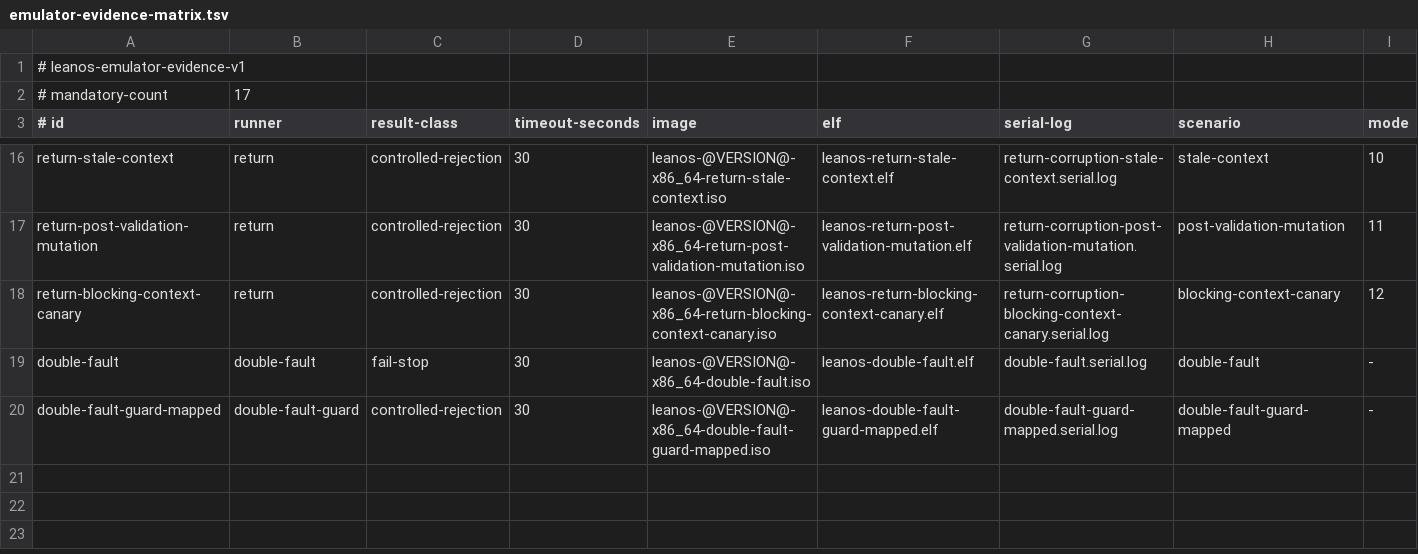
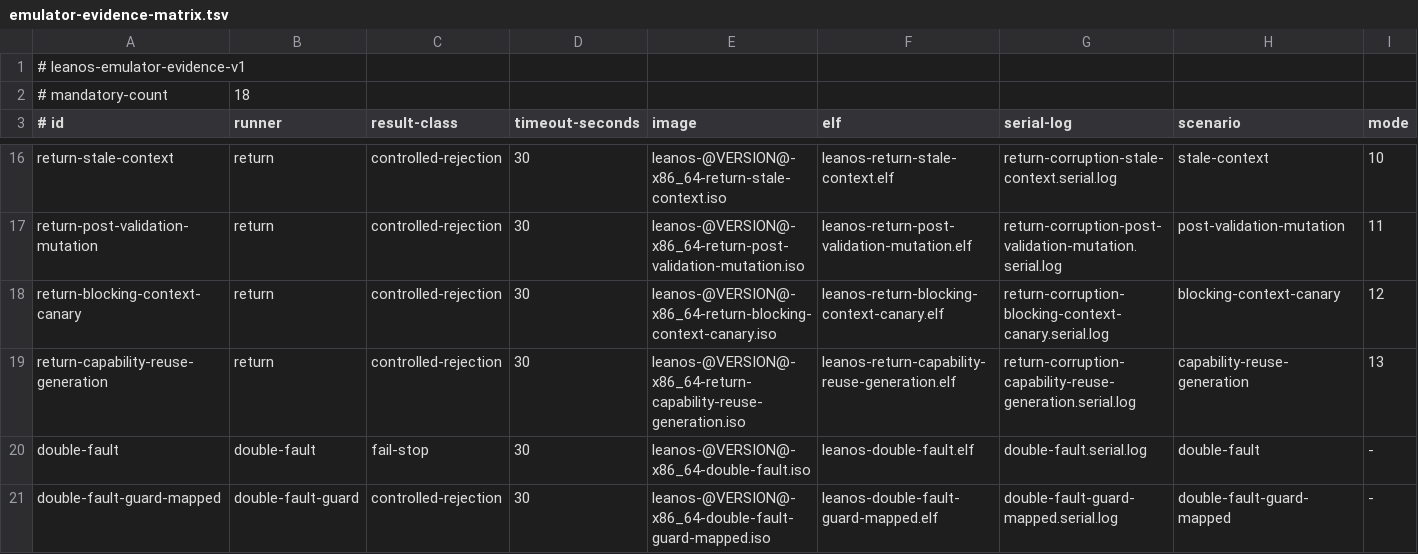
Before and after one commit to rudi-cilibrasi/leanos, a TSV file: scripts/emulator-evidence-matrix.tsv, drawn as a sheet; only a part is shown, gaps mark what is left out; rows hold the shown columns only; the diff names each change by its address in the sheet, - before the commit and + after, or states it on an @@ line.

Commit message:
feat: exercise generation-checked capability reuse (#116)
* feat: model generation-checked capability reuse

* proof: cover capability reuse rejection stages

* feat: add capability reuse oracle adapter

* feat: exercise capability reuse from ring 3

* test: reject capability reuse transcript corruptions

* test: cover capability reuse boundary denials

* test: corrupt capability reuse generation

* docs: record capability reuse evidence

* fix: encode capability reuse state evidence

* fix: make capability reuse adapter stateful

* proof: refine capability reuse adapter universally

* Revert "proof: refine capability reuse adapter universally"

This reverts commit fb422bb5bb69b1a4c342ec6dfafd4fb39e4d7730.

* fix: execute authoritative reuse transition

---------

Co-authored-by: Rudi Cilibrasi <cilibrar@gmail.com>

```diff
--- a/scripts/emulator-evidence-matrix.tsv
+++ b/scripts/emulator-evidence-matrix.tsv
-B2 (runner): 17
+B2 (runner): 18
+row 19: return-capability-reuse-generation | return | controlled-rejection | 30 | leanos-@VERSION@-x86_64-return-capability-reuse-generation.iso | leanos-return-capability-reuse-generation.elf | return-corruption-capability-reuse-generation.serial.log | capability-reuse-generation | 13
```
Also changed, not shown: 16 other files.
